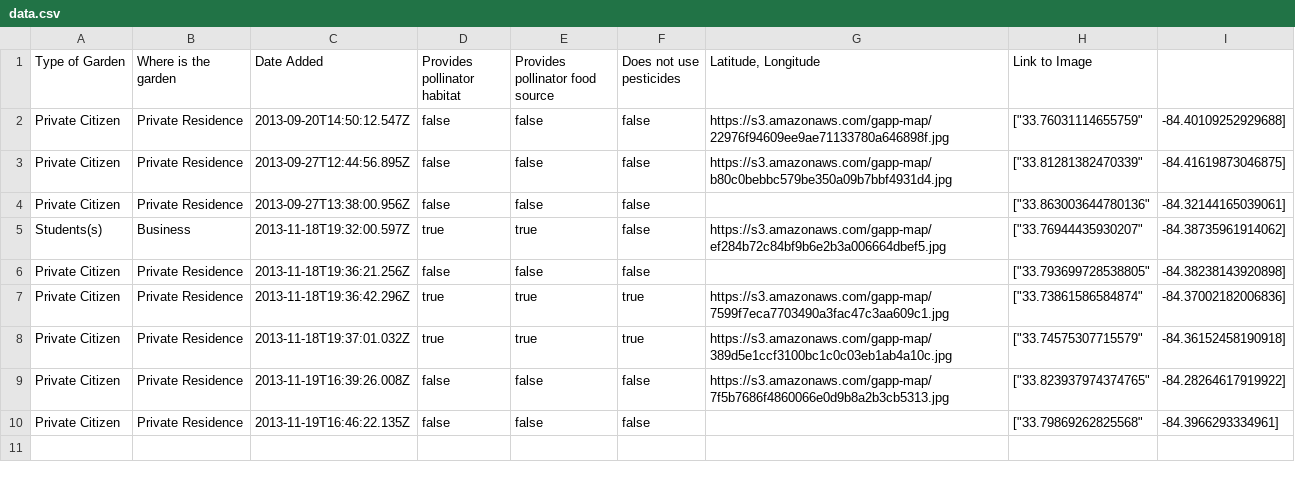
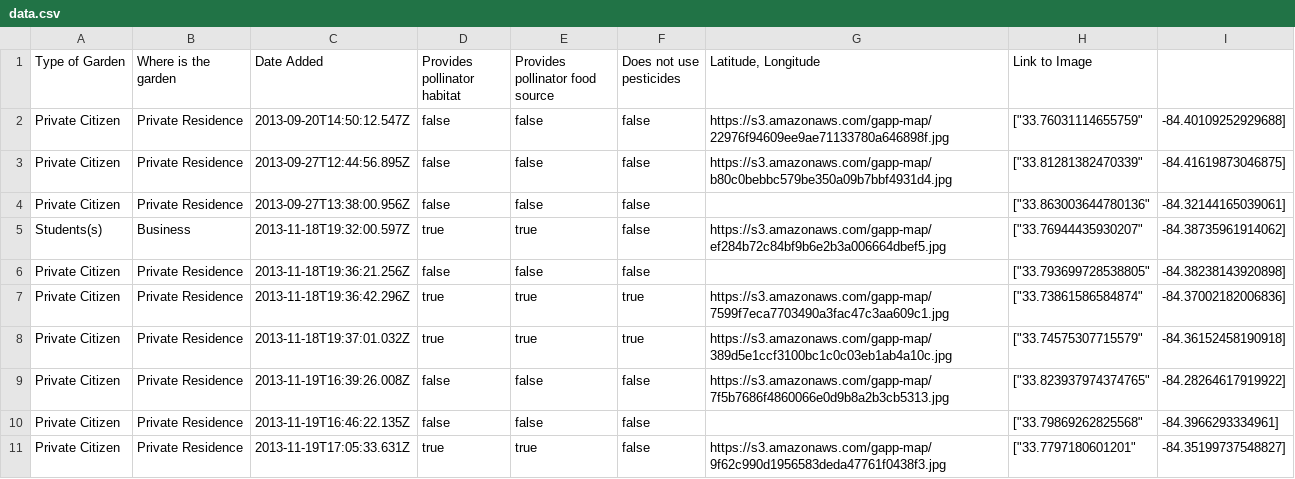
Before and after one commit to GSU-Geospatial-Laboratory/gapp-map, a CSV file: public/download/data.csv, drawn as a sheet.

```diff
--- a/public/download/data.csv
+++ b/public/download/data.csv
@@ -10 +10,2 @@
 "Private Citizen","Private Residence","2013-11-19T16:46:22.135Z",false,false,false,,["33.79869262825568","-84.3966293334961"]
+"Private Citizen","Private Residence","2013-11-19T17:05:33.631Z",true,true,false,https://s3.amazonaws.com/gapp-map/9f62c990d1956583deda47761f0438f3.jpg,["33.7797180601201","-84.35199737548827"]
```
Also changed, not shown: 3 other files.
